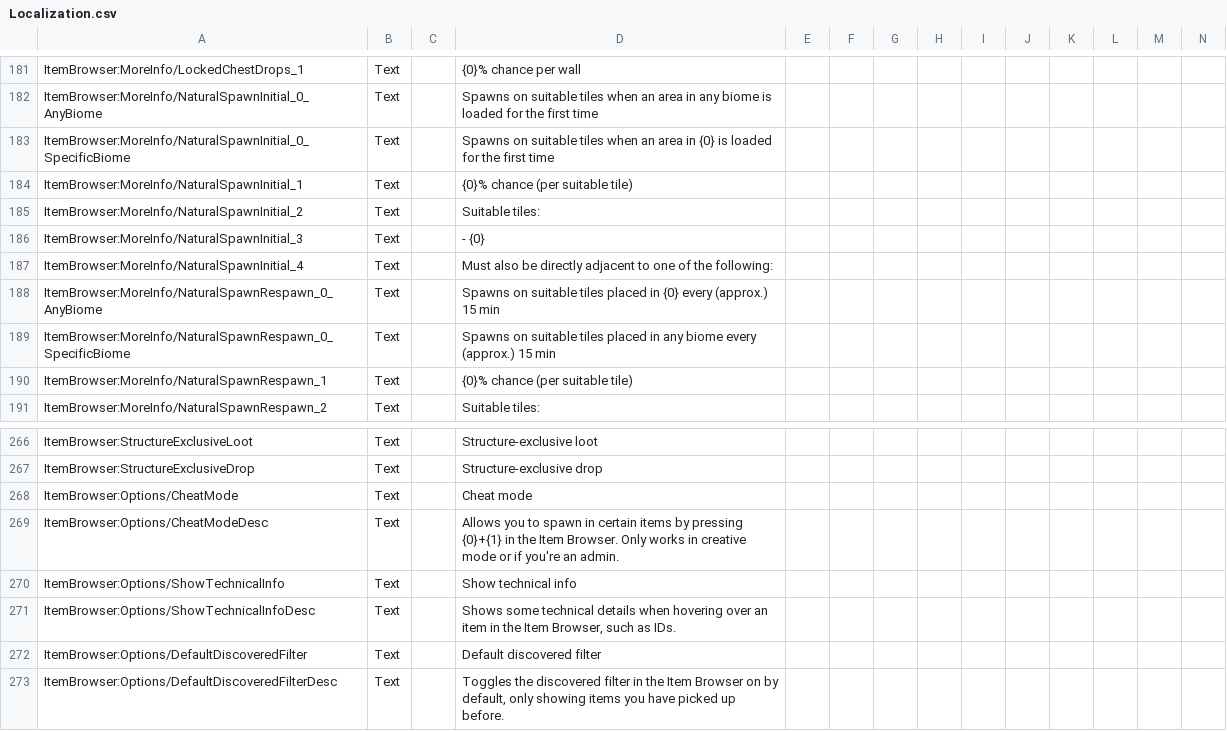
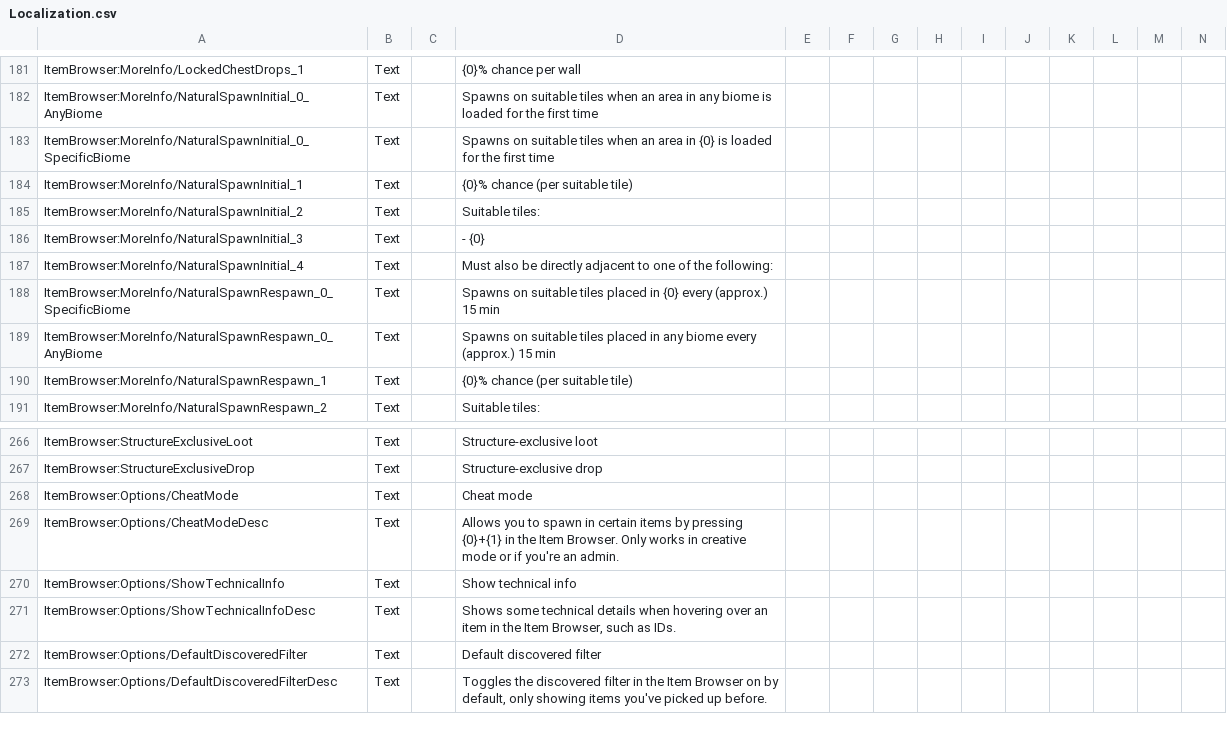
Before and after one commit to moorowl/ck-ItemBrowser, a CSV file: Localization/Localization.csv, drawn as a sheet; only a part is shown, gaps mark what is left out; removed rows and columns are numbered as before the commit, all else as after; rows hold the shown columns only; the diff names each change by its address in the sheet, - before the commit and + after, or states it on an @@ line.

Commit message:
Fix small localization issue

```diff
--- a/Localization/Localization.csv
+++ b/Localization/Localization.csv
-row 188: ItemBrowser:MoreInfo/NaturalSpawnRespawn_0_AnyBiome | Text |  | Spawns on suitable tiles placed in {0} every (approx.) 15 min
-D188: …placed in any biome every (approx.)…
+D188: …placed in {0} every (approx.)…
+row 189: ItemBrowser:MoreInfo/NaturalSpawnRespawn_0_AnyBiome | Text |  | Spawns on suitable tiles placed in any biome every (approx.) 15 min
-D273: …showing items you have picked up…
+D273: …showing items you've picked up…
```
